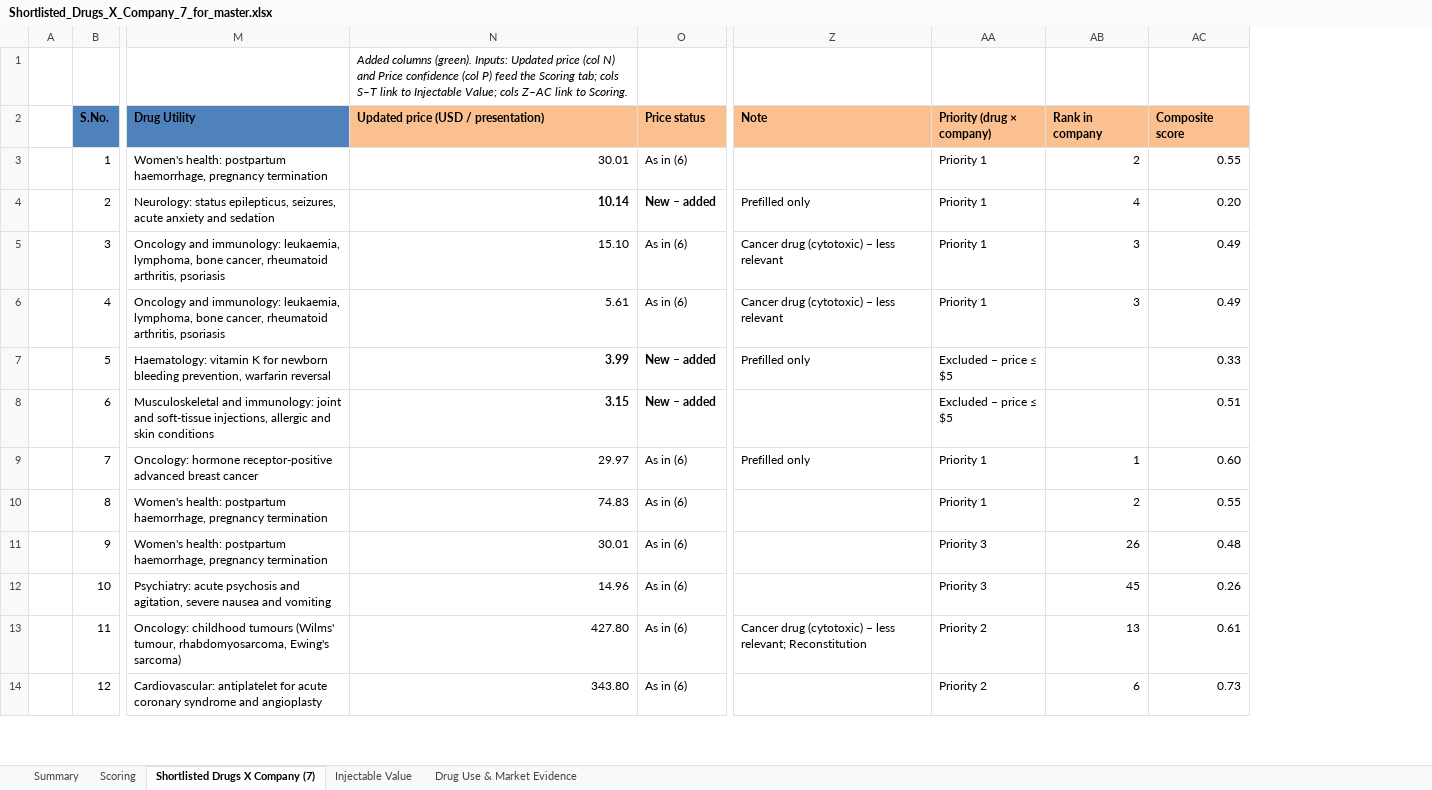
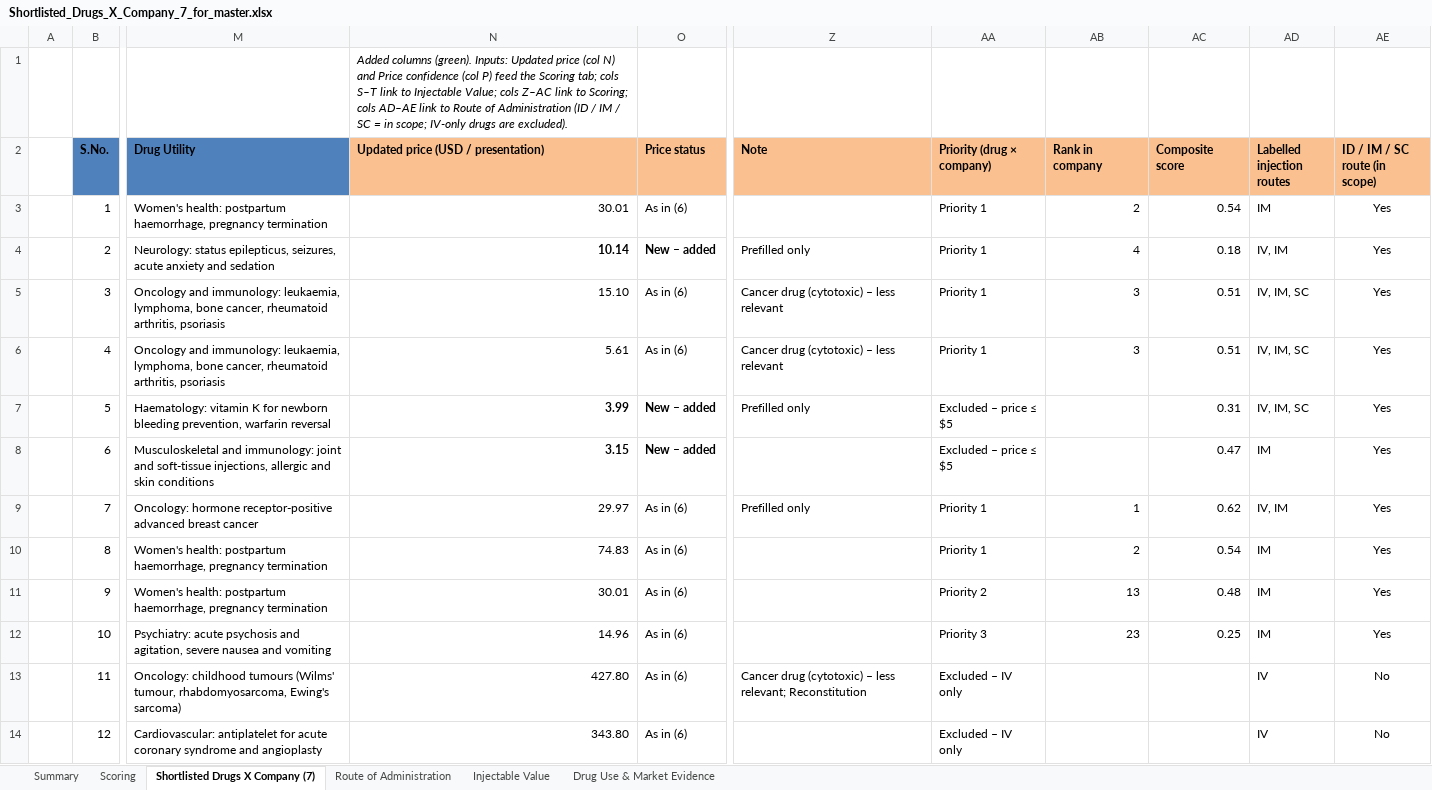
Before and after one commit to itsmechaitanyasharma-jpg/Consulting, an Excel workbook: research/Shortlisted_Drugs_X_Company_7_for_master.xlsx, sheet Shortlisted Drugs X Company (7), drawn as a sheet; only a part is shown, gaps mark what is left out; values as stored, in another font and other column widths than the file's, no borders; charts and pictures not drawn; the diff covers the shown part only; the diff names each change by its address in the sheet, - before the commit and + after, or states it on an @@ line.

```diff
--- a/research/Shortlisted_Drugs_X_Company_7_for_master.xlsx (sheet Shortlisted Drugs X Company (7))
+++ b/research/Shortlisted_Drugs_X_Company_7_for_master.xlsx (sheet Shortlisted Drugs X Company (7))
+sheet tab: Route of Administration
+column AD (Labelled injection routes), rows 3-14: IM | IV, IM | IV, IM, SC | IV, IM, SC | IV, IM, SC | IM | IV, IM | IM | IM | IM | IV | IV
+column AE (ID / IM / SC route (in scope)), rows 3-14: Yes | Yes | Yes | Yes | Yes | Yes | Yes | Yes | Yes | Yes | No | No
-N1: …link to Scoring.
+N1: …link to Scoring; cols AD–AE link to Route of Administration (ID / IM / SC = in scope; IV-only drugs are excluded).
-AC3 (Composite score): 0.55
+AC3 (Composite score): 0.54
-AC4 (Composite score): 0.20
+AC4 (Composite score): 0.18
-AC5:AC6 (Composite score): 0.49
+AC5:AC6 (Composite score): 0.51
-AC7 (Composite score): 0.33
+AC7 (Composite score): 0.31
-AC8 (Composite score): 0.51
+AC8 (Composite score): 0.47
-AC9 (Composite score): 0.60
+AC9 (Composite score): 0.62
-AC10 (Composite score): 0.55
+AC10 (Composite score): 0.54
-AA11 (Priority (drug × company)): Priority 3
+AA11 (Priority (drug × company)): Priority 2
-AB11 (Rank in company): 26
+AB11 (Rank in company): 13
-AB12 (Rank in company): 45
+AB12 (Rank in company): 23
-AC12 (Composite score): 0.26
+AC12 (Composite score): 0.25
-AA13:AA14 (Priority (drug × company)): Priority 2
+AA13:AA14 (Priority (drug × company)): Excluded – IV only
-AB13 (Rank in company): 13
+AB13 (Rank in company): (empty)
-AC13 (Composite score): 0.61
+AC13 (Composite score): (empty)
-AB14 (Rank in company): 6
+AB14 (Rank in company): (empty)
-AC14 (Composite score): 0.73
+AC14 (Composite score): (empty)
```
Also changed, not shown: 1652 edited cells elsewhere in this sheet, sheet Scoring, sheet Summary, formulas that keep their value, charts or pictures, research/SurTrac_Drug_Company_Scoring.xlsx.
